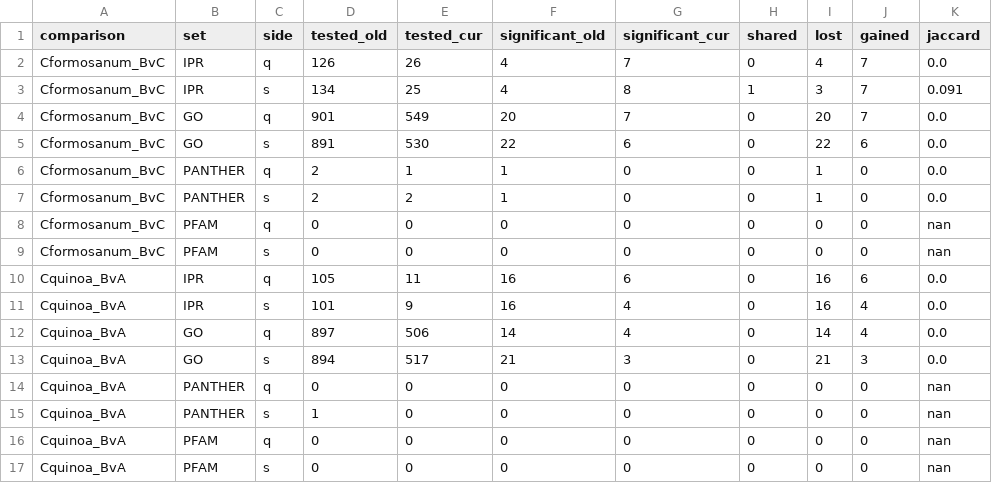
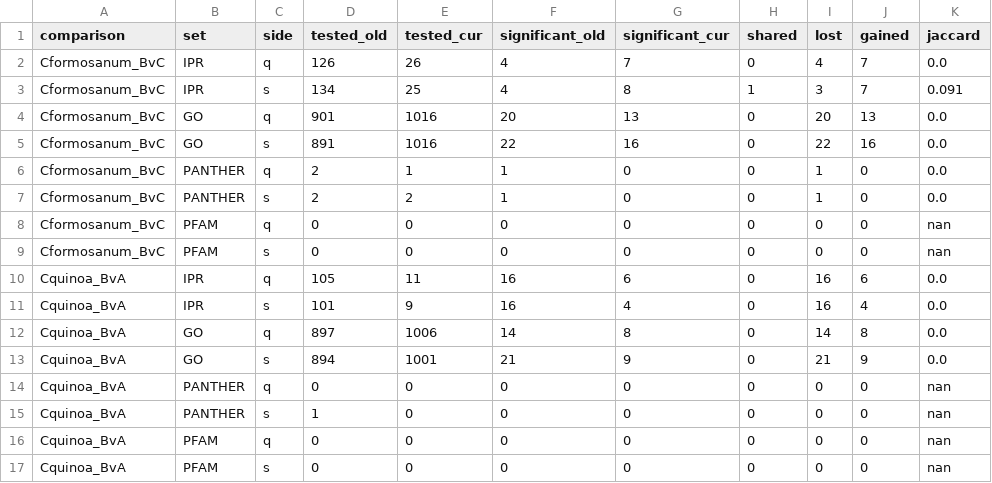
Before and after one commit to Scrumpis/dndsR, a TSV file: docs/validation/real-genomes/enrichment_changes.tsv, drawn as a sheet.

```diff
--- a/docs/validation/real-genomes/enrichment_changes.tsv
+++ b/docs/validation/real-genomes/enrichment_changes.tsv
@@ -3,4 +3,4 @@ Cformosanum_BvC	IPR	q	126	26	4	7	0	4	7	0.0
 Cformosanum_BvC	IPR	s	134	25	4	8	1	3	7	0.091
-Cformosanum_BvC	GO	q	901	549	20	7	0	20	7	0.0
-Cformosanum_BvC	GO	s	891	530	22	6	0	22	6	0.0
+Cformosanum_BvC	GO	q	901	1016	20	13	0	20	13	0.0
+Cformosanum_BvC	GO	s	891	1016	22	16	0	22	16	0.0
 Cformosanum_BvC	PANTHER	q	2	1	1	0	0	1	0	0.0
@@ -11,4 +11,4 @@ Cquinoa_BvA	IPR	q	105	11	16	6	0	16	6	0.0
 Cquinoa_BvA	IPR	s	101	9	16	4	0	16	4	0.0
-Cquinoa_BvA	GO	q	897	506	14	4	0	14	4	0.0
-Cquinoa_BvA	GO	s	894	517	21	3	0	21	3	0.0
+Cquinoa_BvA	GO	q	897	1006	14	8	0	14	8	0.0
+Cquinoa_BvA	GO	s	894	1001	21	9	0	21	9	0.0
 Cquinoa_BvA	PANTHER	q	0	0	0	0	0	0	0	nan
```
Also changed, not shown: 7 other files.
